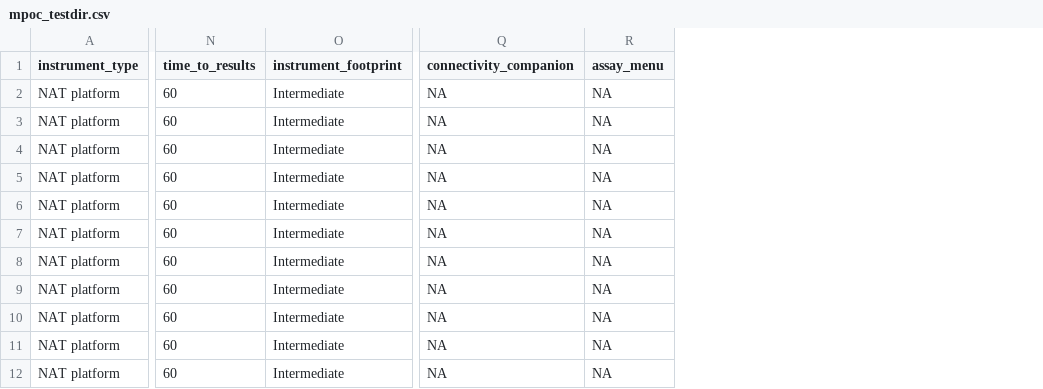
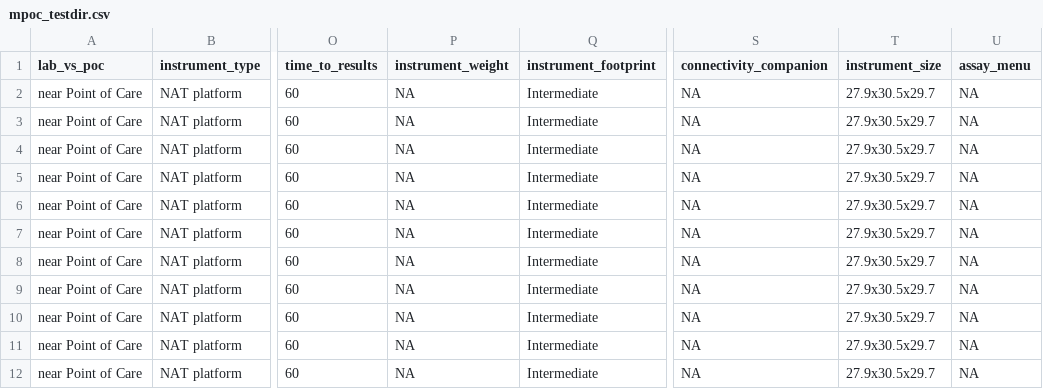
Before and after one commit to finddx/FINDtestdirData, a CSV file: data/mpoc/mpoc_testdir.csv, drawn as a sheet; only a part is shown, gaps mark what is left out; the diff names each change by its address in the sheet, - before the commit and + after, or states it on an @@ line.

Commit message:
mpoc: update meta and data

```diff
--- a/data/mpoc/mpoc_testdir.csv
+++ b/data/mpoc/mpoc_testdir.csv
+column A (lab_vs_poc), rows 2-12: all near Point of Care
+column P (instrument_weight), rows 2-12: all NA
+column T (instrument_size), rows 2-12: all 27.9x30.5x29.7
```
Also changed, not shown: data/mpoc/mpoc_testdir_meta_cols.csv.
